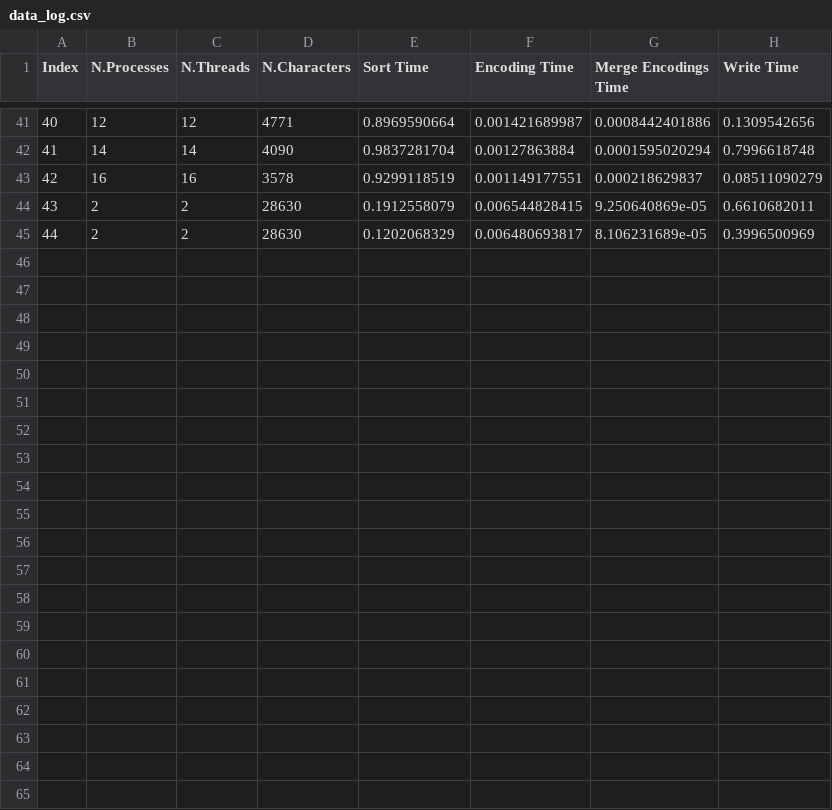
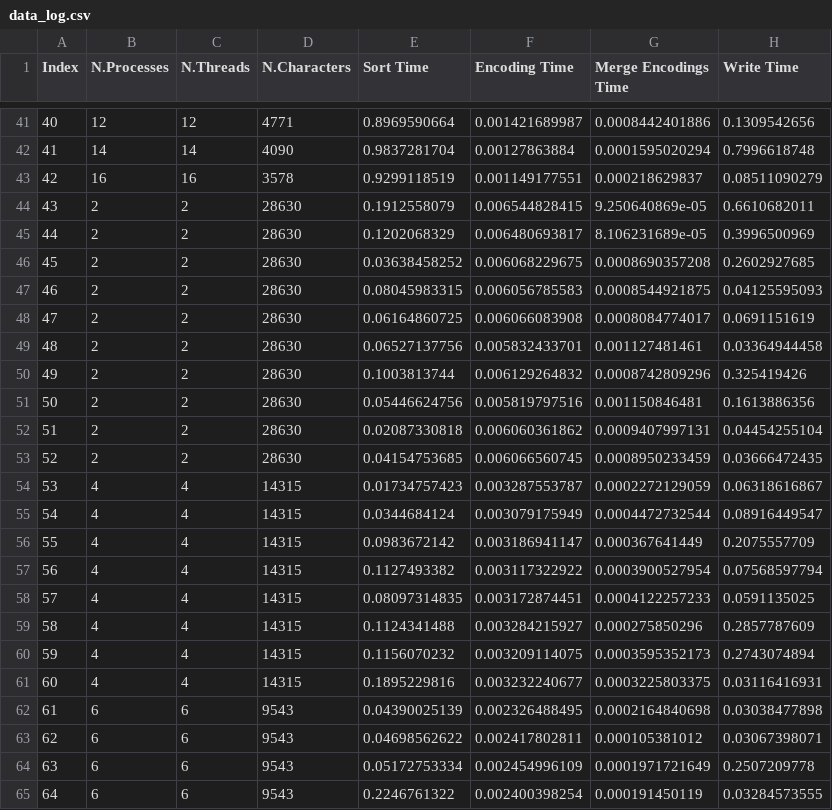
Before and after one commit to andy295/HPC4DS-Project, a CSV file: parallel_implementation/output/data_log.csv, drawn as a sheet; only a part is shown, gaps mark what is left out; the diff names each change by its address in the sheet, - before the commit and + after, or states it on an @@ line.

```diff
--- a/parallel_implementation/output/data_log.csv
+++ b/parallel_implementation/output/data_log.csv
+row 46: 45 | 2 | 2 | 28630 | 0.03638458252 | 0.006068229675 | 0.0008690357208 | 0.2602927685
+row 47: 46 | 2 | 2 | 28630 | 0.08045983315 | 0.006056785583 | 0.0008544921875 | 0.04125595093
+row 48: 47 | 2 | 2 | 28630 | 0.06164860725 | 0.006066083908 | 0.0008084774017 | 0.0691151619
+row 49: 48 | 2 | 2 | 28630 | 0.06527137756 | 0.005832433701 | 0.001127481461 | 0.03364944458
+row 50: 49 | 2 | 2 | 28630 | 0.1003813744 | 0.006129264832 | 0.0008742809296 | 0.325419426
+row 51: 50 | 2 | 2 | 28630 | 0.05446624756 | 0.005819797516 | 0.001150846481 | 0.1613886356
+row 52: 51 | 2 | 2 | 28630 | 0.02087330818 | 0.006060361862 | 0.0009407997131 | 0.04454255104
+row 53: 52 | 2 | 2 | 28630 | 0.04154753685 | 0.006066560745 | 0.0008950233459 | 0.03666472435
+row 54: 53 | 4 | 4 | 14315 | 0.01734757423 | 0.003287553787 | 0.0002272129059 | 0.06318616867
+row 55: 54 | 4 | 4 | 14315 | 0.0344684124 | 0.003079175949 | 0.0004472732544 | 0.08916449547
+row 56: 55 | 4 | 4 | 14315 | 0.0983672142 | 0.003186941147 | 0.000367641449 | 0.2075557709
+row 57: 56 | 4 | 4 | 14315 | 0.1127493382 | 0.003117322922 | 0.0003900527954 | 0.07568597794
+row 58: 57 | 4 | 4 | 14315 | 0.08097314835 | 0.003172874451 | 0.0004122257233 | 0.0591135025
+row 59: 58 | 4 | 4 | 14315 | 0.1124341488 | 0.003284215927 | 0.000275850296 | 0.2857787609
+row 60: 59 | 4 | 4 | 14315 | 0.1156070232 | 0.003209114075 | 0.0003595352173 | 0.2743074894
+row 61: 60 | 4 | 4 | 14315 | 0.1895229816 | 0.003232240677 | 0.0003225803375 | 0.03116416931
+row 62: 61 | 6 | 6 | 9543 | 0.04390025139 | 0.002326488495 | 0.0002164840698 | 0.03038477898
+row 63: 62 | 6 | 6 | 9543 | 0.04698562622 | 0.002417802811 | 0.000105381012 | 0.03067398071
+row 64: 63 | 6 | 6 | 9543 | 0.05172753334 | 0.002454996109 | 0.0001971721649 | 0.2507209778
+row 65: 64 | 6 | 6 | 9543 | 0.2246761322 | 0.002400398254 | 0.000191450119 | 0.03284573555
```
Also changed, not shown: 6 other files.
